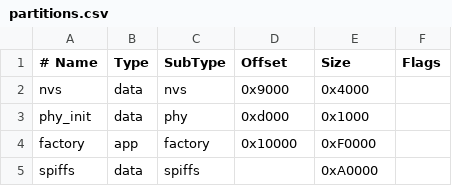
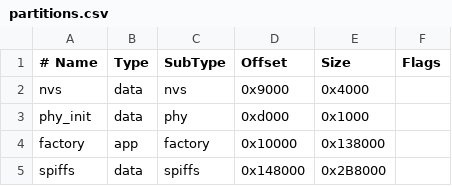
Before and after one commit to skierX1/BatteryTester, a CSV file: partitions.csv, drawn as a sheet.

```diff
--- a/partitions.csv
+++ b/partitions.csv
@@ -3,3 +3,3 @@ nvs,      data, nvs,     0x9000,   0x4000,
 phy_init, data, phy,     0xd000,   0x1000,
-factory,  app,  factory, 0x10000,  0xF0000,
-spiffs,   data, spiffs,  ,         0xA0000,
+factory,  app,  factory, 0x10000,  0x138000,
+spiffs,   data, spiffs,  0x148000, 0x2B8000,
```
Also changed, not shown: 9 other files.
